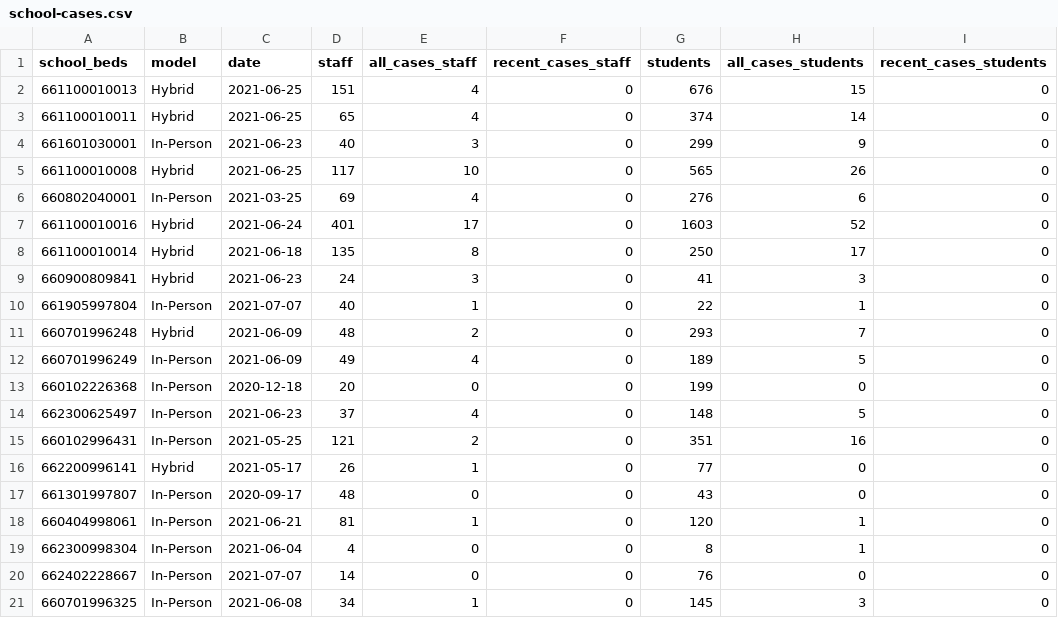
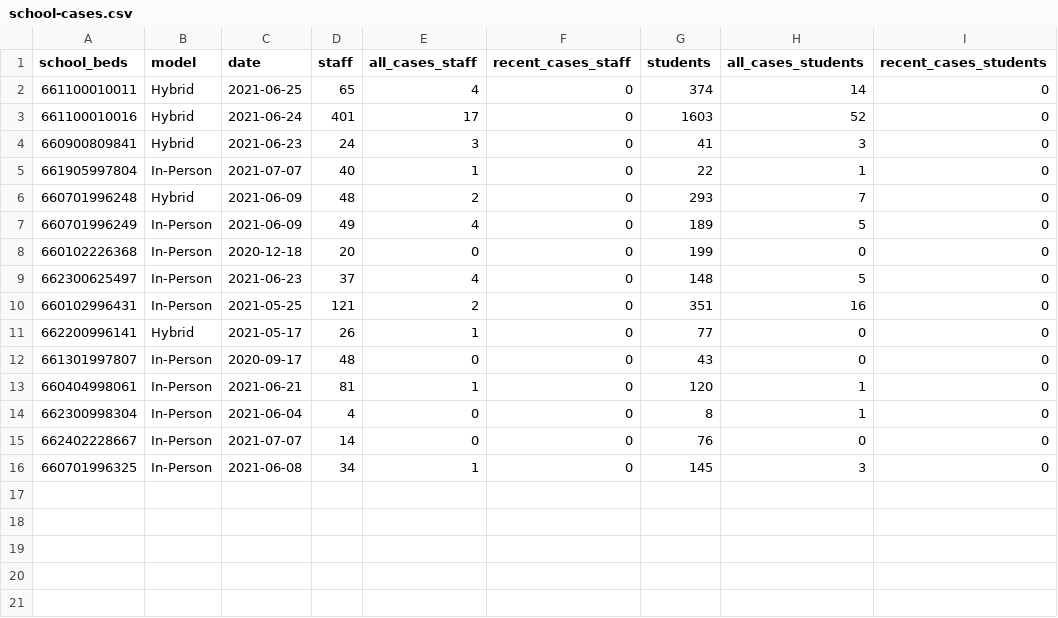
Before and after one commit to mfherman/westchester-covid, a CSV file: data/school-cases.csv, drawn as a sheet.

Commit message:
update site with fresh data

```diff
--- a/data/school-cases.csv
+++ b/data/school-cases.csv
@@ -1,9 +1,4 @@
 school_beds,model,date,staff,all_cases_staff,recent_cases_staff,students,all_cases_students,recent_cases_students
-661100010013,Hybrid,2021-06-25,151,4,0,676,15,0
 661100010011,Hybrid,2021-06-25,65,4,0,374,14,0
-661601030001,In-Person,2021-06-23,40,3,0,299,9,0
-661100010008,Hybrid,2021-06-25,117,10,0,565,26,0
-660802040001,In-Person,2021-03-25,69,4,0,276,6,0
 661100010016,Hybrid,2021-06-24,401,17,0,1603,52,0
-661100010014,Hybrid,2021-06-18,135,8,0,250,17,0
 660900809841,Hybrid,2021-06-23,24,3,0,41,3,0
```
Also changed, not shown: 12 other files.
